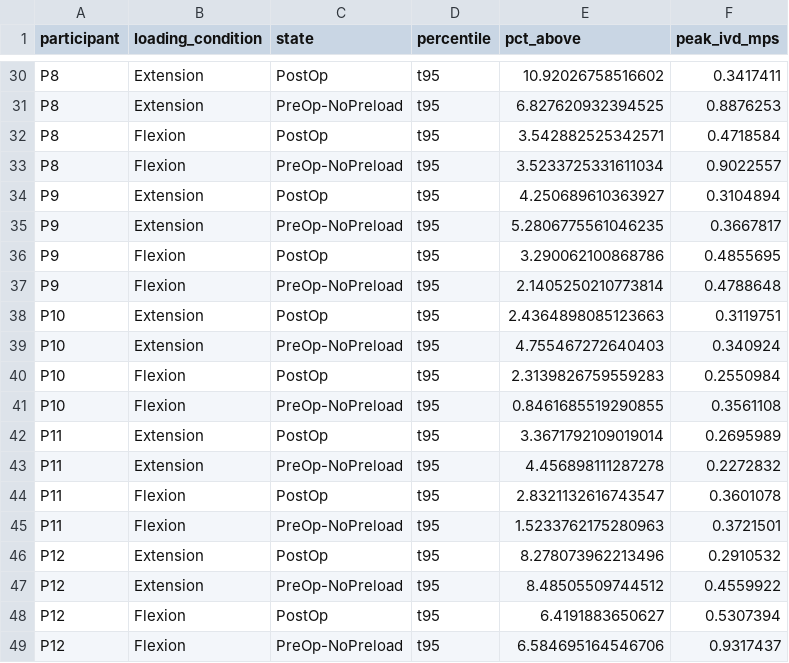
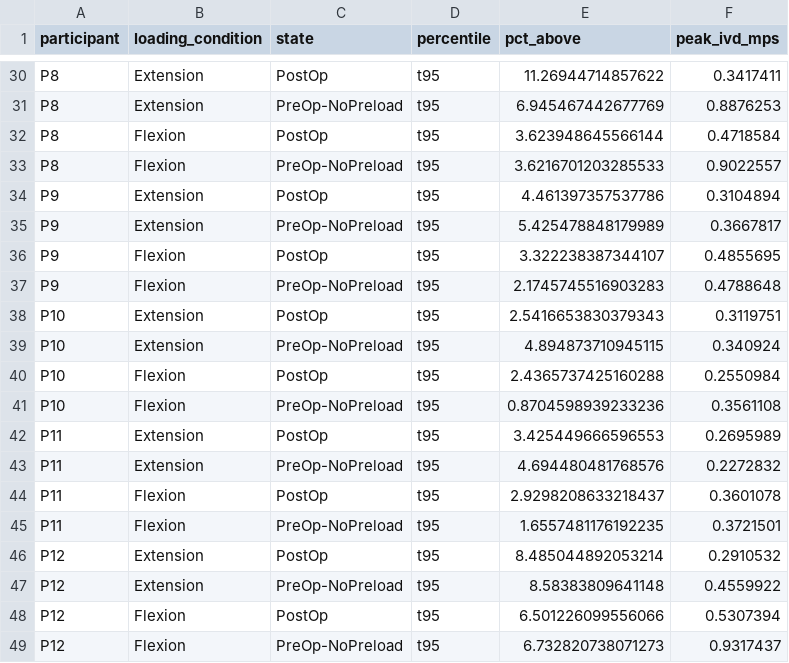
Before and after one commit to brassc/Abaqus, a CSV file: DCM_Scripting/preopnopreloadvspostop_results/multipatient_ivd_summary_percentiles_prepost_sortedbymjoachange.csv, drawn as a sheet; only a part is shown, gaps mark what is left out; the diff covers the shown part only; the diff names each change by its address in the sheet, - before the commit and + after, or states it on an @@ line.

```diff
--- a/DCM_Scripting/preopnopreloadvspostop_results/multipatient_ivd_summary_percentiles_prepost_sortedbymjoachange.csv
+++ b/DCM_Scripting/preopnopreloadvspostop_results/multipatient_ivd_summary_percentiles_prepost_sortedbymjoachange.csv
-E30 (pct_above): 10.92026758516602
+E30 (pct_above): 11.26944714857622
-E31 (pct_above): 6.827620932394525
+E31 (pct_above): 6.945467442677769
-E32 (pct_above): 3.542882525342571
+E32 (pct_above): 3.623948645566144
-E33 (pct_above): 3.5233725331611034
+E33 (pct_above): 3.6216701203285533
-E34 (pct_above): 4.250689610363927
+E34 (pct_above): 4.461397357537786
-E35 (pct_above): 5.2806775561046235
+E35 (pct_above): 5.425478848179989
-E36 (pct_above): 3.290062100868786
+E36 (pct_above): 3.322238387344107
-E37 (pct_above): 2.1405250210773814
+E37 (pct_above): 2.1745745516903283
-E38 (pct_above): 2.4364898085123663
+E38 (pct_above): 2.5416653830379343
-E39 (pct_above): 4.755467272640403
+E39 (pct_above): 4.894873710945115
-E40 (pct_above): 2.3139826759559283
+E40 (pct_above): 2.4365737425160288
-E41 (pct_above): 0.8461685519290855
+E41 (pct_above): 0.8704598939233236
-E42 (pct_above): 3.3671792109019014
+E42 (pct_above): 3.425449666596553
-E43 (pct_above): 4.456898111287278
+E43 (pct_above): 4.694480481768576
-E44 (pct_above): 2.8321132616743547
+E44 (pct_above): 2.9298208633218437
-E45 (pct_above): 1.5233762175280963
+E45 (pct_above): 1.6557481176192235
-E46 (pct_above): 8.278073962213496
+E46 (pct_above): 8.485044892053214
-E47 (pct_above): 8.48505509744512
+E47 (pct_above): 8.58383809641148
-E48 (pct_above): 6.4191883650627
+E48 (pct_above): 6.501226099556066
-E49 (pct_above): 6.584695164546706
+E49 (pct_above): 6.732820738071273
```
Also changed, not shown: 26 edited cells elsewhere in this file, DCM_Scripting/preopnopreloadvspostop_results/multipatient_blob_distribution_prepost_stats.csv, DCM_Scripting/preopnopreloadvspostop_results/multipatient_blob_distribution_prepost_summary.csv, 36 other files.
